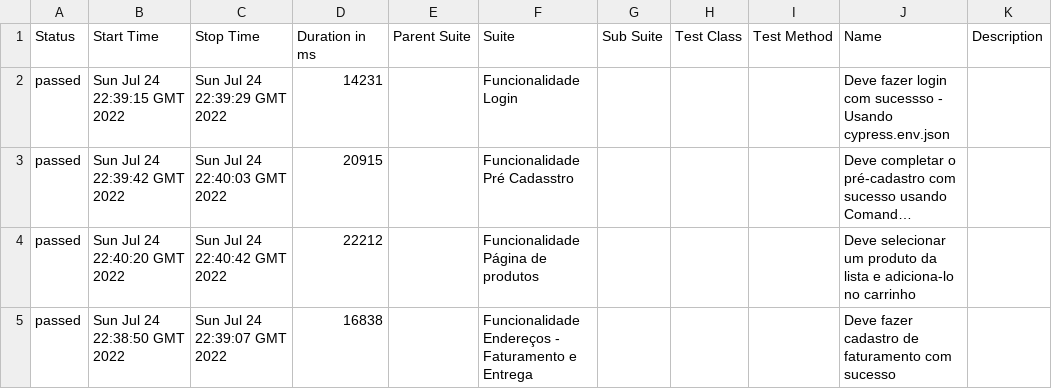
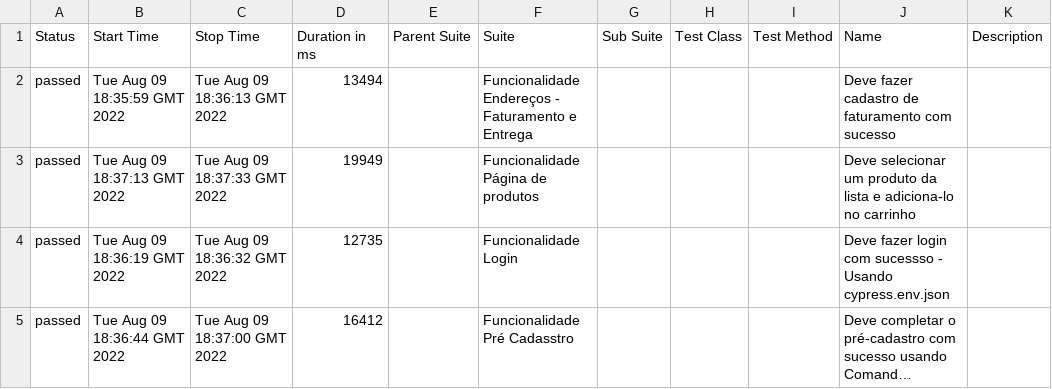
Before and after one commit to QuintilianoNery/Exercicios_Ebac_Cypress, a CSV file: data/suites.csv, drawn as a sheet; long unchanged cells end in …; removed rows and columns are numbered as before the commit, all else as after; the diff names each change by its address in the sheet, - before the commit and + after, or states it on an @@ line.

```diff
--- a/data/suites.csv
+++ b/data/suites.csv
+row 2: passed | Tue Aug 09 18:35:59 GMT 2022 | Tue Aug 09 18:36:13 GMT 2022 | 13494 |  | Funcionalidade Endereços - Faturamento e Entrega |  |  |  | Deve fazer cadastro de faturamento com sucesso
+row 3: passed | Tue Aug 09 18:37:13 GMT 2022 | Tue Aug 09 18:37:33 GMT 2022 | 19949 |  | Funcionalidade Página de produtos |  |  |  | Deve selecionar um produto da lista e adiciona-lo no carrinho
-B4 (Start Time): Sun Jul 24 22:39:15 GMT 2022
+B4 (Start Time): Tue Aug 09 18:36:19 GMT 2022
-C4 (Stop Time): Sun Jul 24 22:39:29 GMT 2022
+C4 (Stop Time): Tue Aug 09 18:36:32 GMT 2022
-D4 (Duration in ms): 14231
+D4 (Duration in ms): 12735
-B5 (Start Time): Sun Jul 24 22:39:42 GMT 2022
+B5 (Start Time): Tue Aug 09 18:36:44 GMT 2022
-C5 (Stop Time): Sun Jul 24 22:40:03 GMT 2022
+C5 (Stop Time): Tue Aug 09 18:37:00 GMT 2022
-D5 (Duration in ms): 20915
+D5 (Duration in ms): 16412
-row 4: passed | Sun Jul 24 22:40:20 GMT 2022 | Sun Jul 24 22:40:42 GMT 2022 | 22212 |  | Funcionalidade Página de produtos |  |  |  | Deve selecionar um produto da lista e adiciona-lo no carrinho
-row 5: passed | Sun Jul 24 22:38:50 GMT 2022 | Sun Jul 24 22:39:07 GMT 2022 | 16838 |  | Funcionalidade Endereços - Faturamento e Entrega |  |  |  | Deve fazer cadastro de faturamento com sucesso
```
Also changed, not shown: 23 other files.
